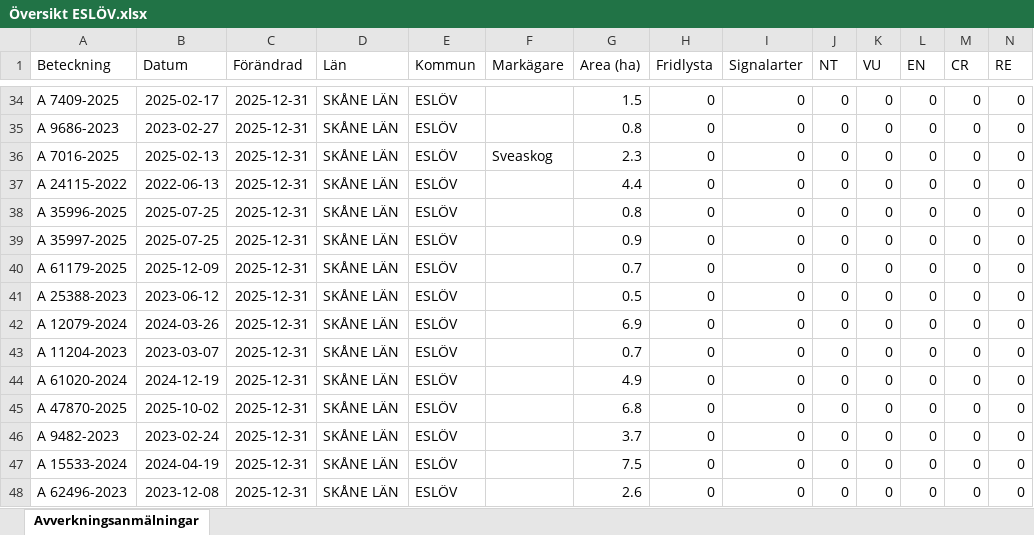
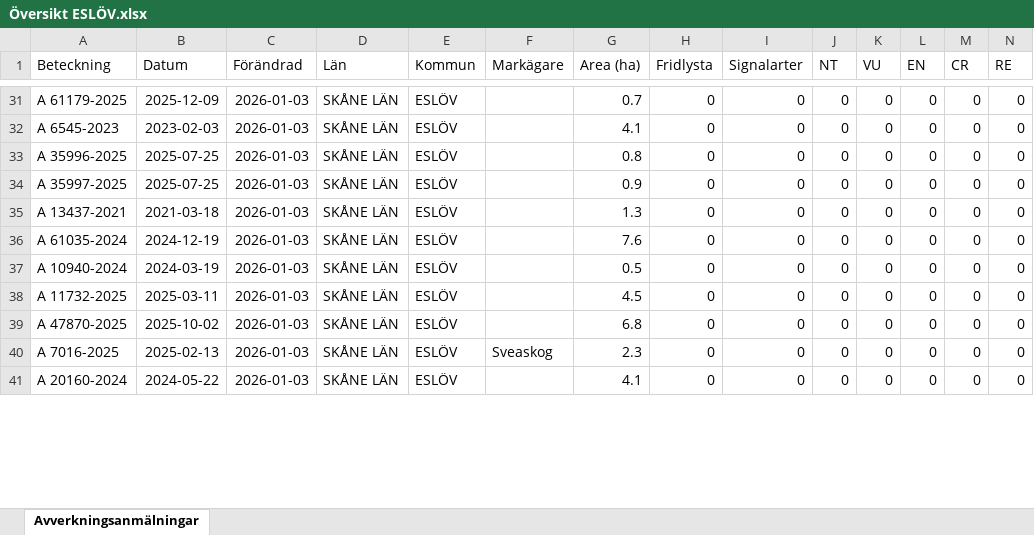
Before and after one commit to klasma/Logging_1285, an Excel workbook: Översikt ESLÖV.xlsx, sheet Avverkningsanmälningar, drawn as a sheet; only a part is shown, gaps mark what is left out; values as stored, in another font and other column widths than the file's, no borders; removed rows and columns are numbered as before the commit, all else as after; rows hold the shown columns only; the diff covers the shown part only; the diff names each change by its address in the sheet, - before the commit and + after, or states it on an @@ line.

```diff
--- a/Översikt ESLÖV.xlsx (sheet Avverkningsanmälningar)
+++ b/Översikt ESLÖV.xlsx (sheet Avverkningsanmälningar)
-A31 (Beteckning): A 7409-2025
+A31 (Beteckning): A 61179-2025
-B31 (Datum): 2025-02-17
+B31 (Datum): 2025-12-09
-C31:C32 (Förändrad): 2025-12-31
+C31:C32 (Förändrad): 2026-01-03
-G31 (Area (ha)): 1.5
+G31 (Area (ha)): 0.7
-A32 (Beteckning): A 9686-2023
+A32 (Beteckning): A 6545-2023
-B32 (Datum): 2023-02-27
+B32 (Datum): 2023-02-03
-G32 (Area (ha)): 0.8
+G32 (Area (ha)): 4.1
-row 36: A 7016-2025 | 2025-02-13 | 2025-12-31 | SKÅNE LÄN | ESLÖV | Sveaskog | 2.3 | 0 | 0 | 0 | 0 | 0 | 0 | 0
-row 37: A 24115-2022 | 2022-06-13 | 2025-12-31 | SKÅNE LÄN | ESLÖV |  | 4.4 | 0 | 0 | 0 | 0 | 0 | 0 | 0
-C33:C38 (Förändrad): 2025-12-31
+C33:C38 (Förändrad): 2026-01-03
-A35 (Beteckning): A 61179-2025
+A35 (Beteckning): A 13437-2021
-B35 (Datum): 2025-12-09
+B35 (Datum): 2021-03-18
-G35 (Area (ha)): 0.7
+G35 (Area (ha)): 1.3
-A36 (Beteckning): A 25388-2023
+A36 (Beteckning): A 61035-2024
-B36 (Datum): 2023-06-12
+B36 (Datum): 2024-12-19
-G36 (Area (ha)): 0.5
+G36 (Area (ha)): 7.6
-A37 (Beteckning): A 12079-2024
+A37 (Beteckning): A 10940-2024
-B37 (Datum): 2024-03-26
+B37 (Datum): 2024-03-19
-G37 (Area (ha)): 6.9
+G37 (Area (ha)): 0.5
-A38 (Beteckning): A 11204-2023
+A38 (Beteckning): A 11732-2025
-B38 (Datum): 2023-03-07
+B38 (Datum): 2025-03-11
-G38 (Area (ha)): 0.7
+G38 (Area (ha)): 4.5
-row 44: A 61020-2024 | 2024-12-19 | 2025-12-31 | SKÅNE LÄN | ESLÖV |  | 4.9 | 0 | 0 | 0 | 0 | 0 | 0 | 0
-C39 (Förändrad): 2025-12-31
+C39 (Förändrad): 2026-01-03
-row 46: A 9482-2023 | 2023-02-24 | 2025-12-31 | SKÅNE LÄN | ESLÖV |  | 3.7 | 0 | 0 | 0 | 0 | 0 | 0 | 0
-A40 (Beteckning): A 15533-2024
+A40 (Beteckning): A 7016-2025
-B40 (Datum): 2024-04-19
+B40 (Datum): 2025-02-13
-C40:C41 (Förändrad): 2025-12-31
+C40:C41 (Förändrad): 2026-01-03
-F40 (Markägare): (empty)
+F40 (Markägare): Sveaskog
-G40 (Area (ha)): 7.5
+G40 (Area (ha)): 2.3
-A41 (Beteckning): A 62496-2023
+A41 (Beteckning): A 20160-2024
-B41 (Datum): 2023-12-08
+B41 (Datum): 2024-05-22
-G41 (Area (ha)): 2.6
+G41 (Area (ha)): 4.1
```
Also changed, not shown: 12 added rows, 8 removed rows and 124 edited cells elsewhere in this sheet, artfynd/A 1510-2024 artfynd.xlsx, artfynd/A 24802-2025 artfynd.xlsx, 38 other files.
